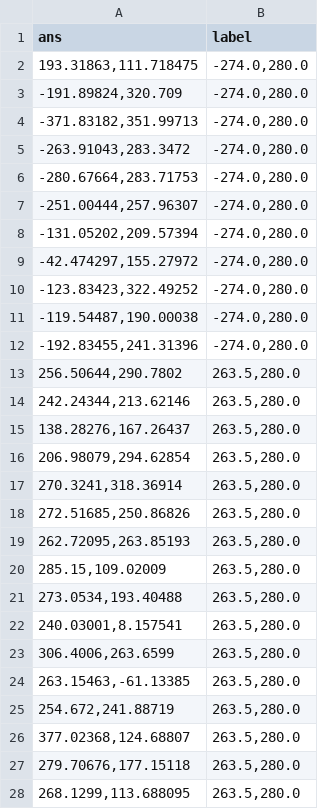
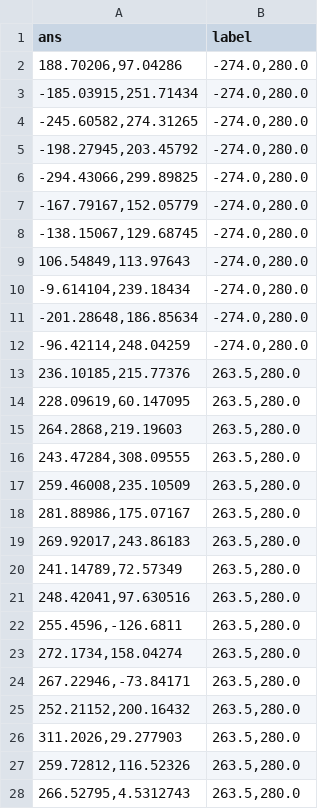
Before and after one commit to raphael199723/SLN-123-V-1-V-2, a CSV file: CNN1D_and_FN_output_predict.csv, drawn as a sheet; only a part is shown; the diff covers the shown part only.

```diff
--- a/CNN1D_and_FN_output_predict.csv
+++ b/CNN1D_and_FN_output_predict.csv
@@ -1,28 +1,28 @@
 ans,label
-"193.31863,111.718475","-274.0,280.0"
-"-191.89824,320.709","-274.0,280.0"
-"-371.83182,351.99713","-274.0,280.0"
-"-263.91043,283.3472","-274.0,280.0"
-"-280.67664,283.71753","-274.0,280.0"
-"-251.00444,257.96307","-274.0,280.0"
-"-131.05202,209.57394","-274.0,280.0"
-"-42.474297,155.27972","-274.0,280.0"
-"-123.83423,322.49252","-274.0,280.0"
-"-119.54487,190.00038","-274.0,280.0"
-"-192.83455,241.31396","-274.0,280.0"
-"256.50644,290.7802","263.5,280.0"
-"242.24344,213.62146","263.5,280.0"
-"138.28276,167.26437","263.5,280.0"
-"206.98079,294.62854","263.5,280.0"
-"270.3241,318.36914","263.5,280.0"
-"272.51685,250.86826","263.5,280.0"
-"262.72095,263.85193","263.5,280.0"
-"285.15,109.02009","263.5,280.0"
-"273.0534,193.40488","263.5,280.0"
-"240.03001,8.157541","263.5,280.0"
-"306.4006,263.6599","263.5,280.0"
-"263.15463,-61.13385","263.5,280.0"
-"254.672,241.88719","263.5,280.0"
-"377.02368,124.68807","263.5,280.0"
-"279.70676,177.15118","263.5,280.0"
-"268.1299,113.688095","263.5,280.0"
+"188.70206,97.04286","-274.0,280.0"
+"-185.03915,251.71434","-274.0,280.0"
+"-245.60582,274.31265","-274.0,280.0"
+"-198.27945,203.45792","-274.0,280.0"
+"-294.43066,299.89825","-274.0,280.0"
+"-167.79167,152.05779","-274.0,280.0"
+"-138.15067,129.68745","-274.0,280.0"
+"106.54849,113.97643","-274.0,280.0"
+"-9.614104,239.18434","-274.0,280.0"
+"-201.28648,186.85634","-274.0,280.0"
+"-96.42114,248.04259","-274.0,280.0"
+"236.10185,215.77376","263.5,280.0"
+"228.09619,60.147095","263.5,280.0"
+"264.2868,219.19603","263.5,280.0"
+"243.47284,308.09555","263.5,280.0"
+"259.46008,235.10509","263.5,280.0"
+"281.88986,175.07167","263.5,280.0"
+"269.92017,243.86183","263.5,280.0"
+"241.14789,72.57349","263.5,280.0"
+"248.42041,97.630516","263.5,280.0"
+"255.4596,-126.6811","263.5,280.0"
+"272.1734,158.04274","263.5,280.0"
+"267.22946,-73.84171","263.5,280.0"
+"252.21152,200.16432","263.5,280.0"
+"311.2026,29.277903","263.5,280.0"
+"259.72812,116.52326","263.5,280.0"
+"266.52795,4.5312743","263.5,280.0"
```
Also changed, not shown: 118 edited cells elsewhere in this file, CNN_and_FN_output_predict.csv, CNN_output_predict.csv, 18 other files.
